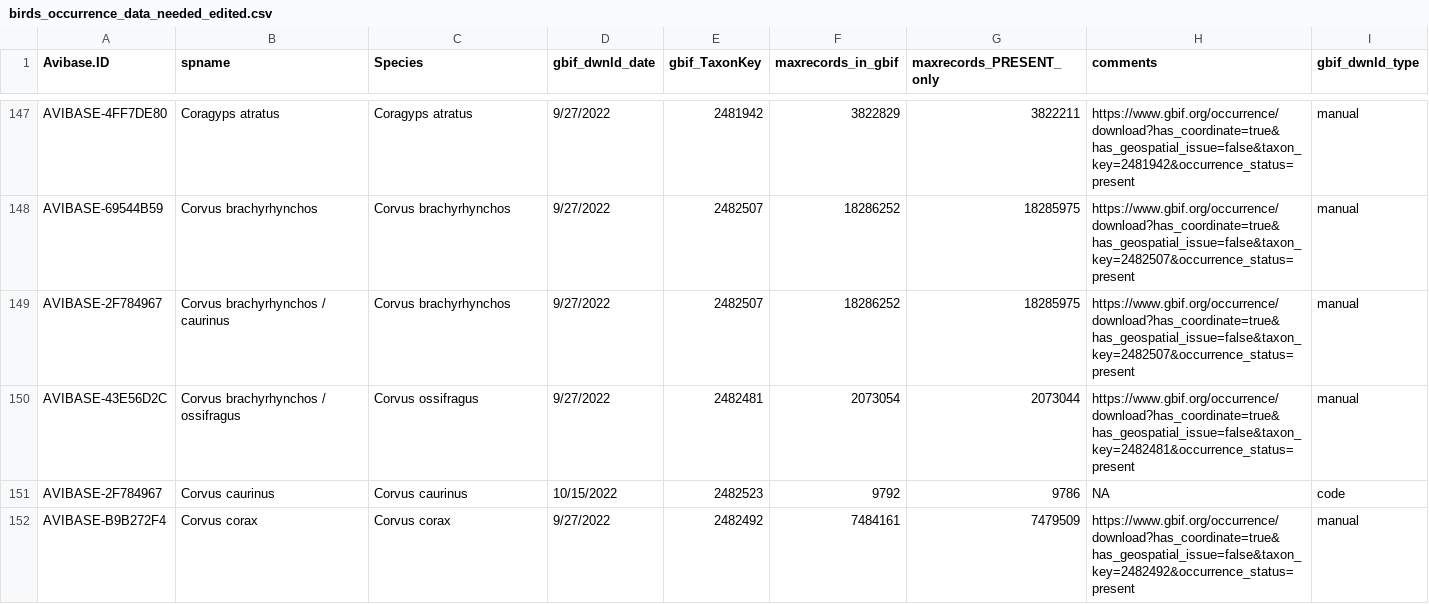
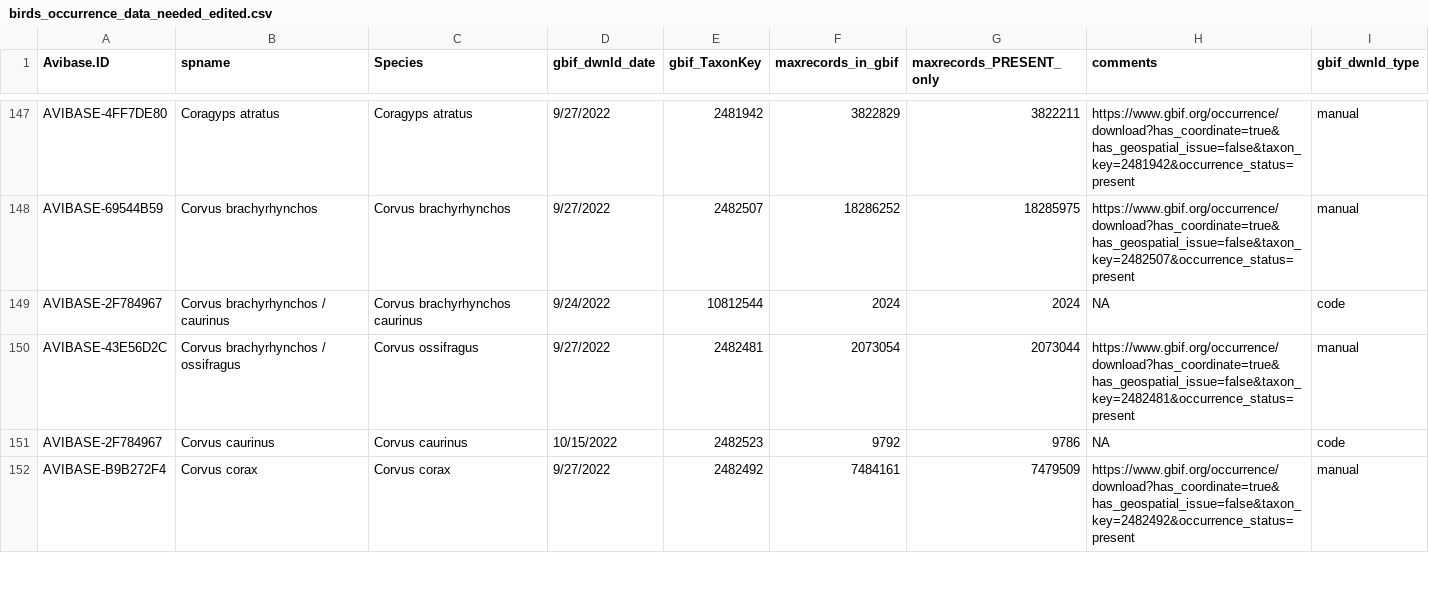
Before and after one commit to sghosh89/WP2, a CSV file: DATA/STI_related/birds_gbif_data/birds_occurrence_data_needed_edited.csv, drawn as a sheet; only a part is shown, gaps mark what is left out.

```diff
--- a/DATA/STI_related/birds_gbif_data/birds_occurrence_data_needed_edited.csv
+++ b/DATA/STI_related/birds_gbif_data/birds_occurrence_data_needed_edited.csv
@@ -148,3 +148,3 @@ AVIBASE-4FF7DE80,Coragyps atratus,Coragyps atratus,9/27/2022,2481942,3822829,382
 AVIBASE-69544B59,Corvus brachyrhynchos,Corvus brachyrhynchos,9/27/2022,2482507,18286252,18285975,https://www.gbif.org/occurrence/download?has_coordinate=true&has_geospatial_issue=false&taxon_key=2482507&occurrence_status=present,manual
-AVIBASE-2F784967,Corvus brachyrhynchos / caurinus,Corvus brachyrhynchos,9/27/2022,2482507,18286252,18285975,https://www.gbif.org/occurrence/download?has_coordinate=true&has_geospatial_issue=false&taxon_key=2482507&occurrence_status=present,manual
+AVIBASE-2F784967,Corvus brachyrhynchos / caurinus,Corvus brachyrhynchos caurinus,9/24/2022,10812544,2024,2024,NA,code
 AVIBASE-43E56D2C,Corvus brachyrhynchos / ossifragus,Corvus ossifragus,9/27/2022,2482481,2073054,2073044,https://www.gbif.org/occurrence/download?has_coordinate=true&has_geospatial_issue=false&taxon_key=2482481&occurrence_status=present,manual
```
Also changed, not shown: DATA/STI_related/birds_gbif_data/cleaned/birds_occurrence_metadata_filledin.csv, DATA/STI_related/birds_gbif_data/cleaned/birds_occurrence_metadata_with_tolerance.csv, 4 other files.
